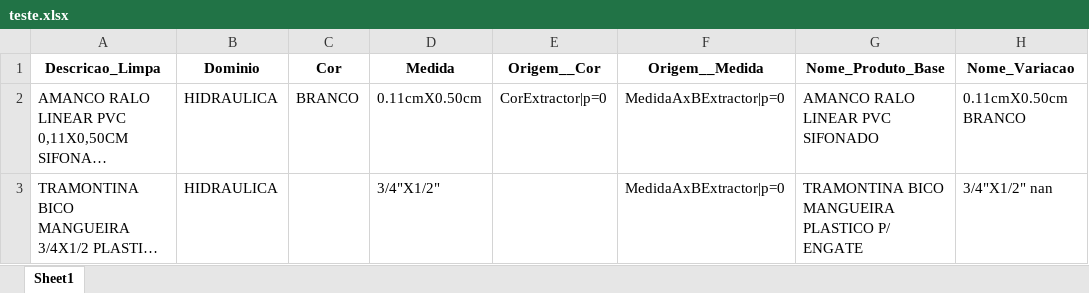
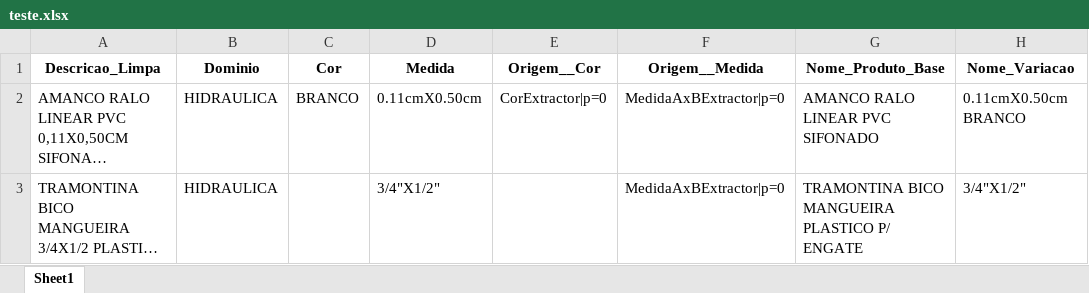
Before and after one commit to Lucas-Fernandes-Silva/auto_shopee, an Excel workbook: teste.xlsx, sheet Sheet1, drawn as a sheet; long unchanged cells end in …; values as stored, in another font and other column widths than the file's, no borders; the diff names each change by its address in the sheet, - before the commit and + after, or states it on an @@ line.

```diff
--- a/teste.xlsx (sheet Sheet1)
+++ b/teste.xlsx (sheet Sheet1)
-H3 (Nome_Variacao): 3/4"X1/2" nan
+H3 (Nome_Variacao): 3/4"X1/2"
```
Also changed, not shown: 4 other files.
